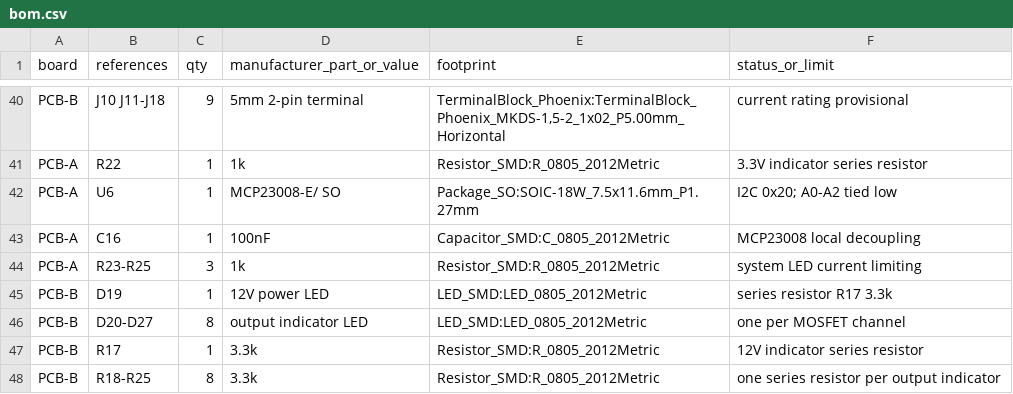
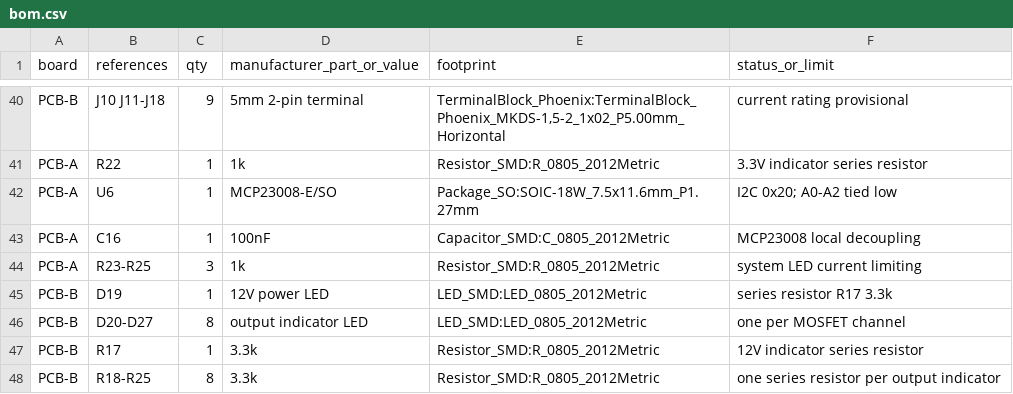
Before and after one commit to tomnyle/SmartFarm-Aquaculture-ph-t-h-nh-v3.0-1, a CSV file: hardware/kicad/universal_smart_farm_controller/bom.csv, drawn as a sheet; only a part is shown, gaps mark what is left out.

```diff
--- a/hardware/kicad/universal_smart_farm_controller/bom.csv
+++ b/hardware/kicad/universal_smart_farm_controller/bom.csv
@@ -41,3 +41,3 @@ PCB-B,J10 J11-J18,9,5mm 2-pin terminal,"TerminalBlock_Phoenix:TerminalBlock_Phoe
 PCB-A,R22,1,1k,Resistor_SMD:R_0805_2012Metric,3.3V indicator series resistor
-PCB-A,U6,1,MCP23008-E/ SO,Package_SO:SOIC-18W_7.5x11.6mm_P1.27mm,I2C 0x20; A0-A2 tied low
+PCB-A,U6,1,MCP23008-E/SO,Package_SO:SOIC-18W_7.5x11.6mm_P1.27mm,I2C 0x20; A0-A2 tied low
 PCB-A,C16,1,100nF,Capacitor_SMD:C_0805_2012Metric,MCP23008 local decoupling
```
